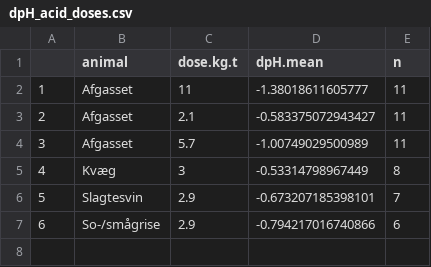
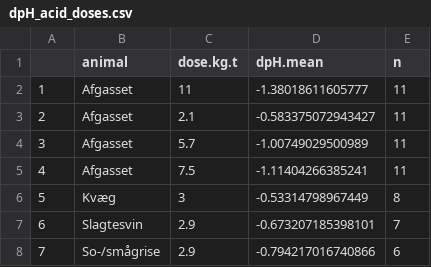
Before and after one commit to AU-BCE-EE/AU-MHB, a CSV file: manure_titration/output/dpH_acid_doses.csv, drawn as a sheet; addresses are those after the commit; the diff names each change by its address in the sheet, - before the commit and + after, or states it on an @@ line.

Commit message:
Add 7.5 t/kg dose & drop boot n sims

```diff
--- a/manure_titration/output/dpH_acid_doses.csv
+++ b/manure_titration/output/dpH_acid_doses.csv
+row 5: 4 | Afgasset | 7.5 | -1.11404266385241 | 11
@@ column A renumbered from row 6 down @@
```
Also changed, not shown: manure_titration/output/ave_pH6_interp_method1_boot.csv, 2 other files.
